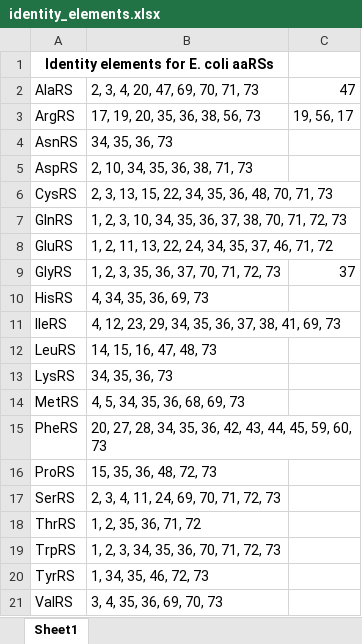
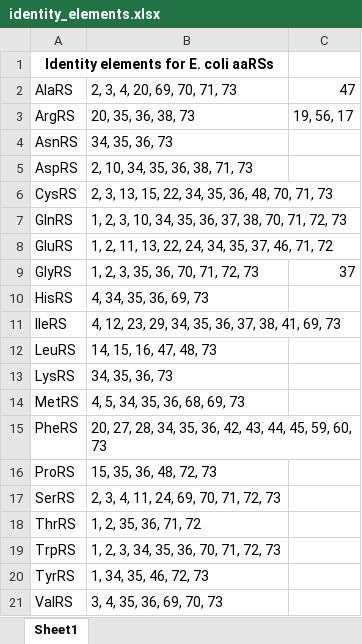
Before and after one commit to JWChin-Lab/Chi-Tv1.1, an Excel workbook: identity_elements.xlsx, sheet Sheet1, drawn as a sheet; values as stored, in another font and other column widths than the file's, no borders; the diff names each change by its address in the sheet, - before the commit and + after, or states it on an @@ line.

```diff
--- a/identity_elements.xlsx (sheet Sheet1)
+++ b/identity_elements.xlsx (sheet Sheet1)
-B2: 2, 3, 4, 20, 47, 69, 70, 71, 73
+B2: 2, 3, 4, 20, 69, 70, 71, 73
-B3: 17, 19, 20, 35, 36, 38, 56, 73
+B3: 20, 35, 36, 38, 73
-B9: 1, 2, 3, 35, 36, 37, 70, 71, 72, 73
+B9: 1, 2, 3, 35, 36, 70, 71, 72, 73
```
Also changed, not shown: 1 other file.
